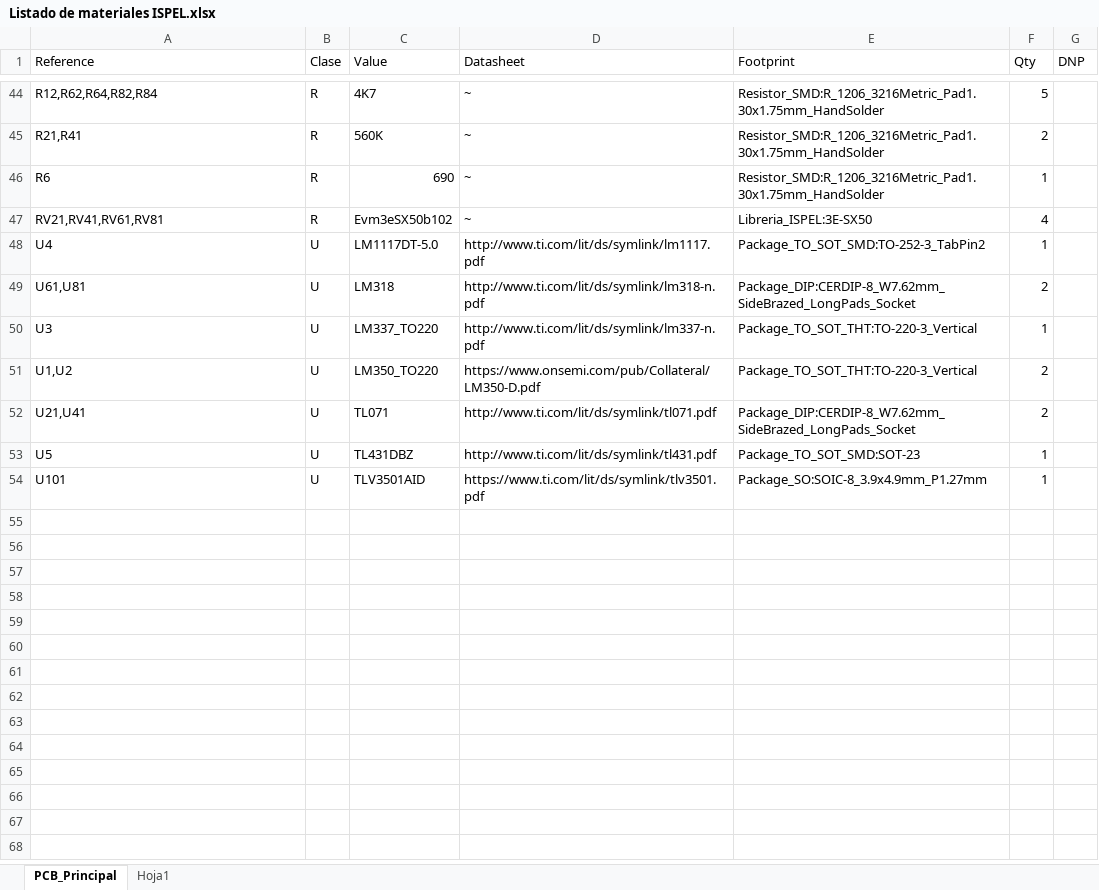
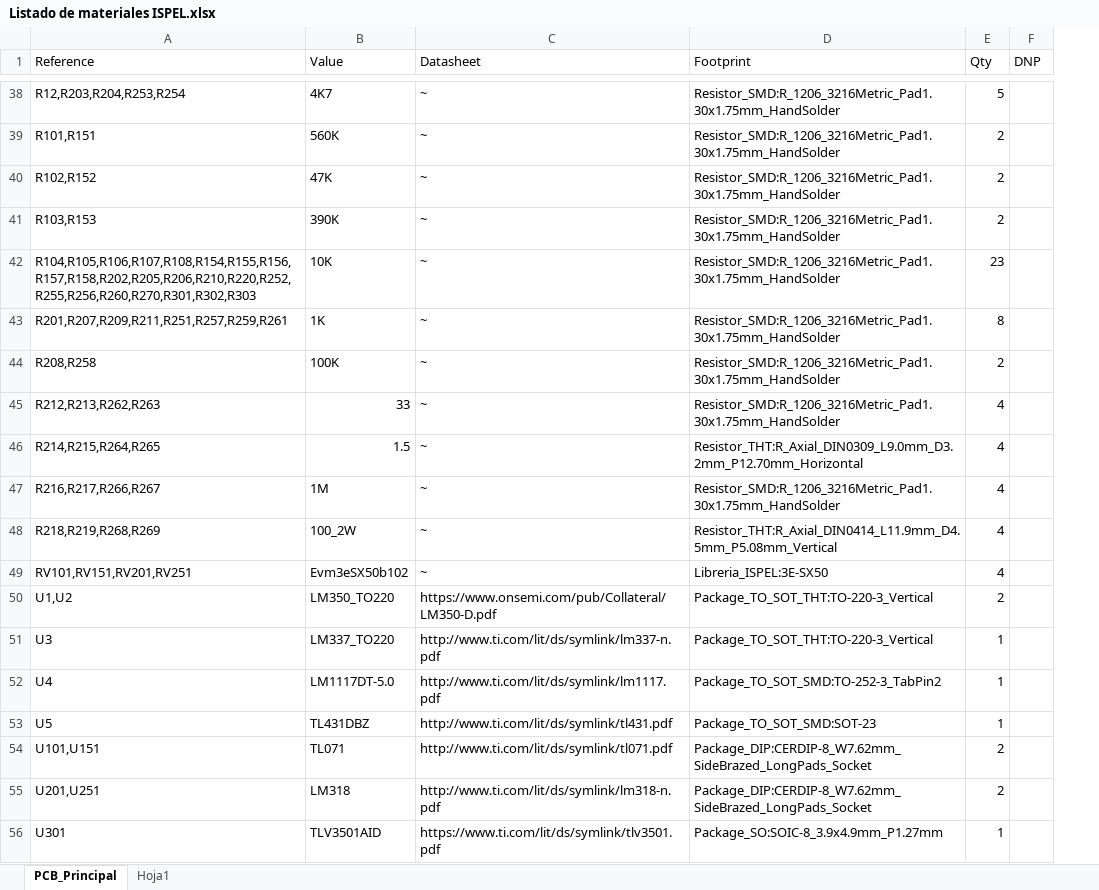
Before and after one commit to gcapora/ISPEL-CAD, an Excel workbook: Docs/Listado de materiales ISPEL.xlsx, sheet PCB_Principal, drawn as a sheet; only a part is shown, gaps mark what is left out; values as stored, in another font and other column widths than the file's, no cell formats; table styles not drawn; removed rows and columns are numbered as before the commit, all else as after; the diff covers the shown part only; the diff names each change by its address in the sheet, - before the commit and + after, or states it on an @@ line.

```diff
--- a/Docs/Listado de materiales ISPEL.xlsx (sheet PCB_Principal)
+++ b/Docs/Listado de materiales ISPEL.xlsx (sheet PCB_Principal)
-column B (Clase), rows 44-45: R | R; rows 47-48: R | U; rows 53-54: U | U
-A38 (Reference): R12,R62,R64,R82,R84
+A38 (Reference): R12,R203,R204,R253,R254
-A39 (Reference): R21,R41
+A39 (Reference): R101,R151
@@ row 46 moved to row 35: R6 @@
+row 40: R102,R152 | 47K | ~ | Resistor_SMD:R_1206_3216Metric_Pad1.30x1.75mm_HandSolder | 2
+row 41: R103,R153 | 390K | ~ | Resistor_SMD:R_1206_3216Metric_Pad1.30x1.75mm_HandSolder | 2
+row 42: R104,R105,R106,R107,R108,R154,R155,R156,R157,R158,R202,R205,R206,R210,R220,R252,R255,R256,R260,R270,R301,R302,R303 | 10K | ~ | Resistor_SMD:R_1206_3216Metric_Pad1.30x1.75mm_HandSolder | 23
+row 43: R201,R207,R209,R211,R251,R257,R259,R261 | 1K | ~ | Resistor_SMD:R_1206_3216Metric_Pad1.30x1.75mm_HandSolder | 8
+row 44: R208,R258 | 100K | ~ | Resistor_SMD:R_1206_3216Metric_Pad1.30x1.75mm_HandSolder | 2
+row 45: R212,R213,R262,R263 | 33 | ~ | Resistor_SMD:R_1206_3216Metric_Pad1.30x1.75mm_HandSolder | 4
+row 46: R214,R215,R264,R265 | 1.5 | ~ | Resistor_THT:R_Axial_DIN0309_L9.0mm_D3.2mm_P12.70mm_Horizontal | 4
+row 47: R216,R217,R266,R267 | 1M | ~ | Resistor_SMD:R_1206_3216Metric_Pad1.30x1.75mm_HandSolder | 4
+row 48: R218,R219,R268,R269 | 100_2W | ~ | Resistor_THT:R_Axial_DIN0414_L11.9mm_D4.5mm_P5.08mm_Vertical | 4
-A49 (Reference): RV21,RV41,RV61,RV81
+A49 (Reference): RV101,RV151,RV201,RV251
@@ row 51 moved to row 50: U1,U2 @@
@@ row 50 moved to row 51: U3 @@
-row 49: U61,U81 | U | LM318 | http://www.ti.com/lit/ds/symlink/lm318-n.pdf | Package_DIP:CERDIP-8_W7.62mm_SideBrazed_LongPads_Socket | 2
-row 52: U21,U41 | U | TL071 | http://www.ti.com/lit/ds/symlink/tl071.pdf | Package_DIP:CERDIP-8_W7.62mm_SideBrazed_LongPads_Socket | 2
+row 54: U101,U151 | TL071 | http://www.ti.com/lit/ds/symlink/tl071.pdf | Package_DIP:CERDIP-8_W7.62mm_SideBrazed_LongPads_Socket | 2
+row 55: U201,U251 | LM318 | http://www.ti.com/lit/ds/symlink/lm318-n.pdf | Package_DIP:CERDIP-8_W7.62mm_SideBrazed_LongPads_Socket | 2
-A56 (Reference): U101
+A56 (Reference): U301
```
Also changed, not shown: 16 added rows, 23 removed rows, 2 moved rows and 23 edited cells elsewhere in this sheet, cell formats, 3 other files.
